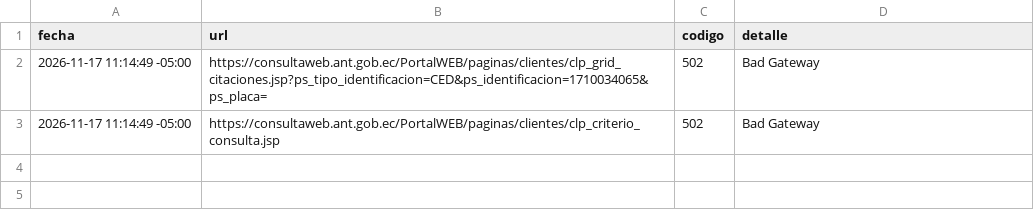
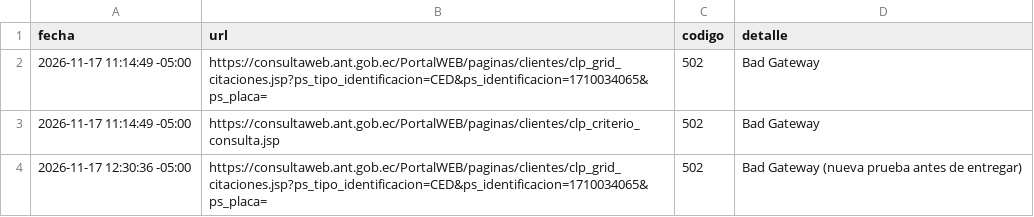
Before and after one commit to ALopez0510/Arquitectura-C4_L-pez, a CSV file: evidencia/registro-ant.csv, drawn as a sheet; the diff names each change by its address in the sheet, - before the commit and + after, or states it on an @@ line.

```diff
--- a/evidencia/registro-ant.csv
+++ b/evidencia/registro-ant.csv
+row 4: 2026-11-17 12:30:36 -05:00 | https://consultaweb.ant.gob.ec/PortalWEB/paginas/clientes/clp_grid_citaciones.jsp?ps_tipo_identificacion=CED&ps_identificacion=1710034065&ps_placa= | 502 | Bad Gateway (nueva prueba antes de entregar)
```
Also changed, not shown: 12 other files.
